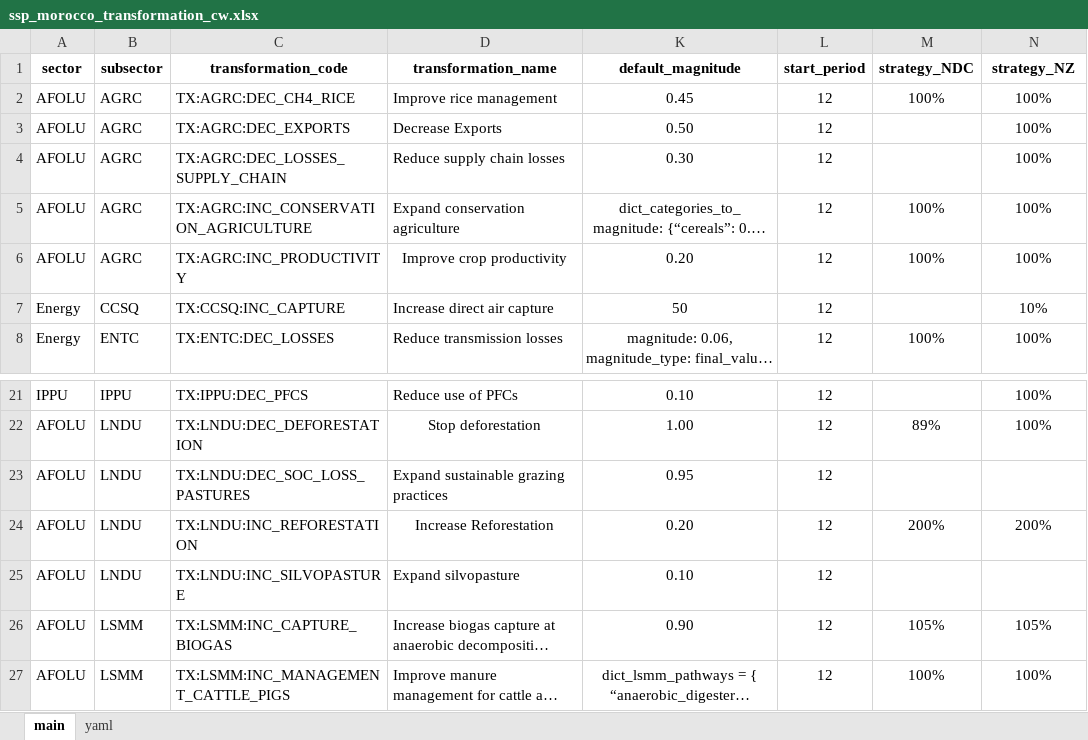
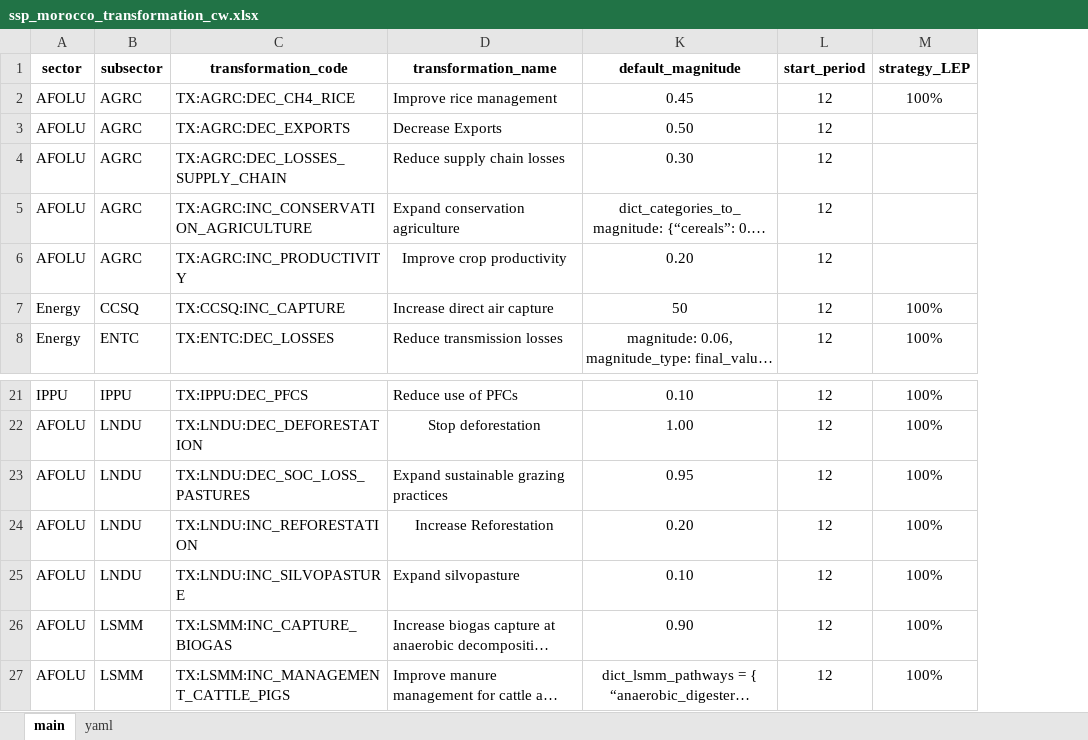
Before and after one commit to sisepuede-framework/ssp_morocco, an Excel workbook: ssp_modeling/scenario_mapping/ssp_morocco_transformation_cw.xlsx, sheet main, drawn as a sheet; only a part is shown, gaps mark what is left out; long unchanged cells end in …; values as stored, in another font and other column widths than the file's, no borders; conditional formats not drawn; removed rows and columns are numbered as before the commit, all else as after; the diff covers the shown part only; the diff names each change by its address in the sheet, - before the commit and + after, or states it on an @@ line.

```diff
--- a/ssp_modeling/scenario_mapping/ssp_morocco_transformation_cw.xlsx (sheet main)
+++ b/ssp_modeling/scenario_mapping/ssp_morocco_transformation_cw.xlsx (sheet main)
-column M (strategy_NDC), rows 2-8: 100% |  |  | 100% | 100% |  | 100%; rows 22-27: 89% |  | 200% |  | 105% | 100%
-M1: strategy_NZ
+M1: strategy_LEP
-M3:M6 (strategy_LEP): 100%
+M3:M6 (strategy_LEP): (empty)
-M7 (strategy_LEP): 10%
+M7 (strategy_LEP): 100%
-M23 (strategy_LEP): (empty)
+M23 (strategy_LEP): 100%
-M24 (strategy_LEP): 200%
+M24 (strategy_LEP): 100%
-M25 (strategy_LEP): (empty)
+M25 (strategy_LEP): 100%
-M26 (strategy_LEP): 105%
+M26 (strategy_LEP): 100%
```
Also changed, not shown: 17 edited cells elsewhere in this sheet, 4 other files.
